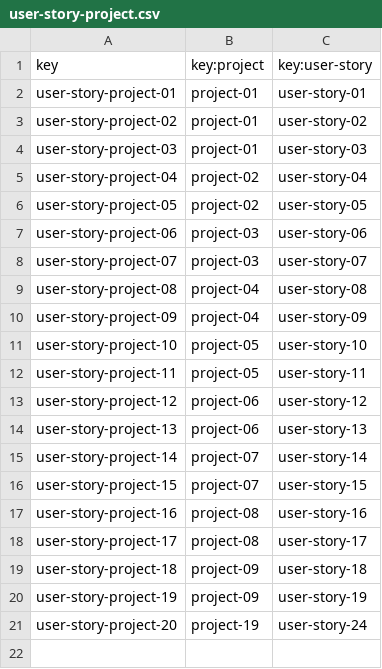
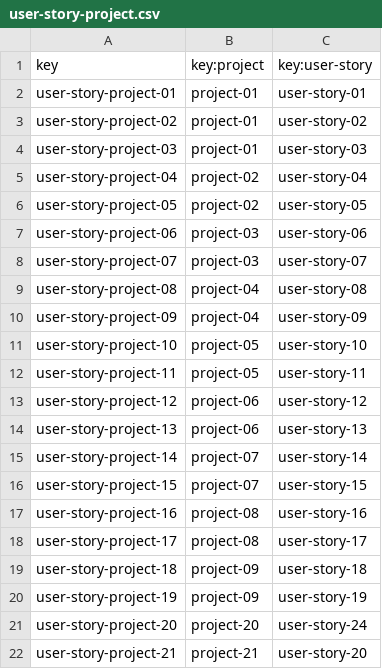
Before and after one commit to DP2-c1-028/Acme-SF-D01, a CSV file: src/main/webapp/WEB-INF/resources/sample-data/user-story-project.csv, drawn as a sheet.

```diff
--- a/src/main/webapp/WEB-INF/resources/sample-data/user-story-project.csv
+++ b/src/main/webapp/WEB-INF/resources/sample-data/user-story-project.csv
@@ -20,2 +20,3 @@ user-story-project-18,project-09,user-story-18
 user-story-project-19,project-09,user-story-19
-user-story-project-20,project-19,user-story-24
+user-story-project-20,project-20,user-story-24
+user-story-project-21,project-21,user-story-20
```
Also changed, not shown: src/main/webapp/WEB-INF/resources/sample-data/project.csv, 24 other files.
